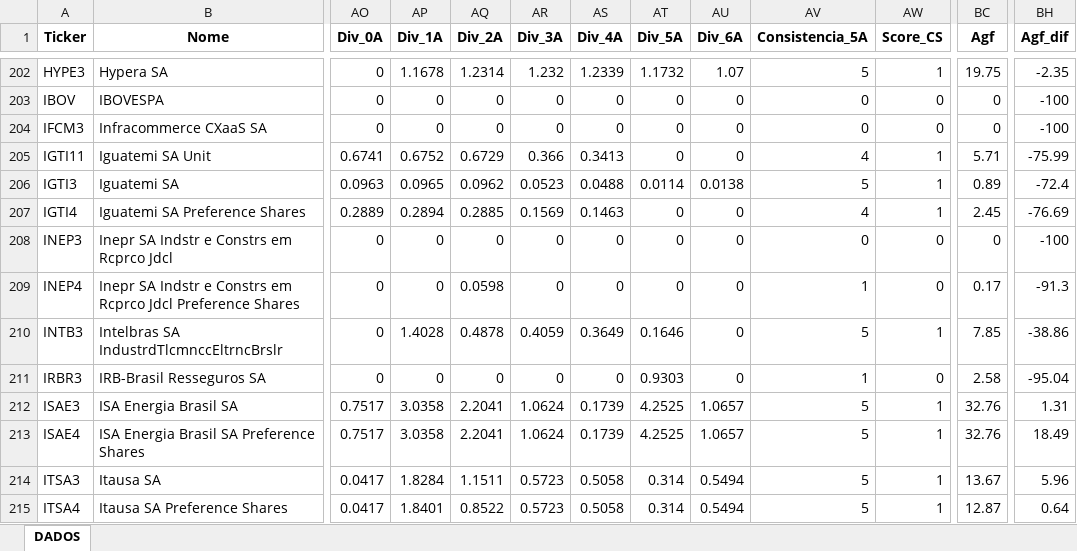
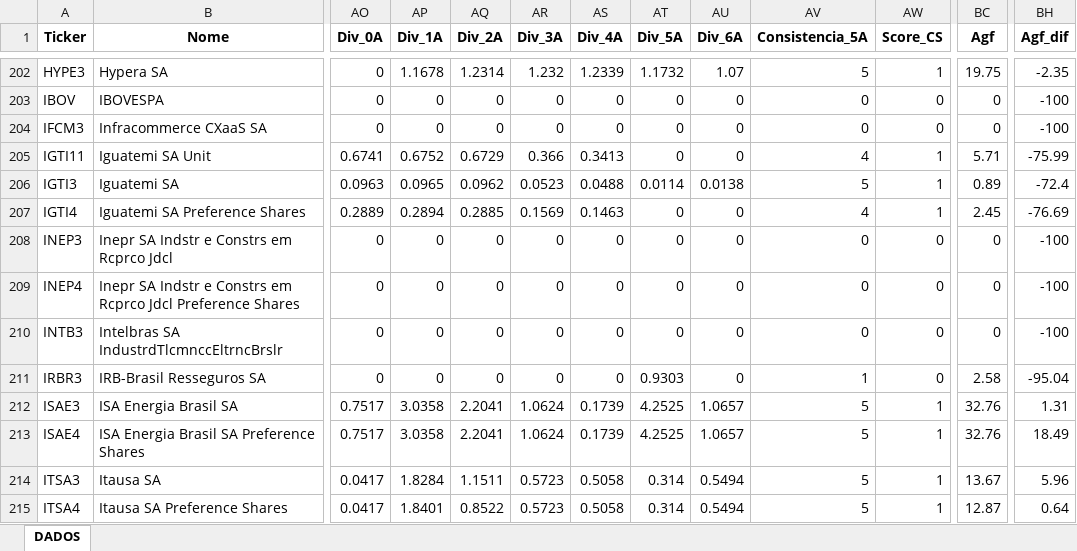
Before and after one commit to carlossobral/sobral_invest, an Excel workbook: data/ativos.xlsx, sheet DADOS, drawn as a sheet; only a part is shown, gaps mark what is left out; values as stored, in another font and other column widths than the file's, no borders; the diff names each change by its address in the sheet, - before the commit and + after, or states it on an @@ line.

```diff
--- a/data/ativos.xlsx (sheet DADOS)
+++ b/data/ativos.xlsx (sheet DADOS)
-AQ209 (Div_2A): 0.0598
+AQ209 (Div_2A): 0
-AV209 (Consistencia_5A): 1
+AV209 (Consistencia_5A): 0
-BC209 (Agf): 0.17
+BC209 (Agf): 0
-BH209 (Agf_dif): -91.3
+BH209 (Agf_dif): -100
-AP210 (Div_1A): 1.4028
+AP210 (Div_1A): 0
-AQ210 (Div_2A): 0.4878
+AQ210 (Div_2A): 0
-AR210 (Div_3A): 0.4059
+AR210 (Div_3A): 0
-AS210 (Div_4A): 0.3649
+AS210 (Div_4A): 0
-AT210 (Div_5A): 0.1646
+AT210 (Div_5A): 0
-AV210 (Consistencia_5A): 5
+AV210 (Consistencia_5A): 0
-AW210 (Score_CS): 1
+AW210 (Score_CS): 0
-BC210 (Agf): 7.85
+BC210 (Agf): 0
-BH210 (Agf_dif): -38.86
+BH210 (Agf_dif): -100
```
Also changed, not shown: 1 other file.
